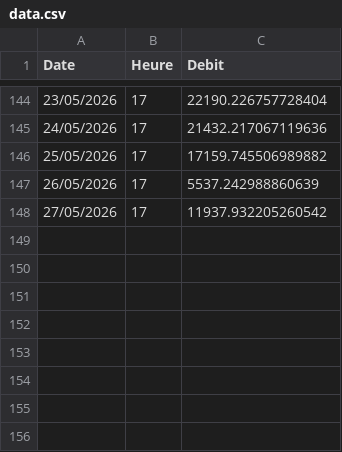
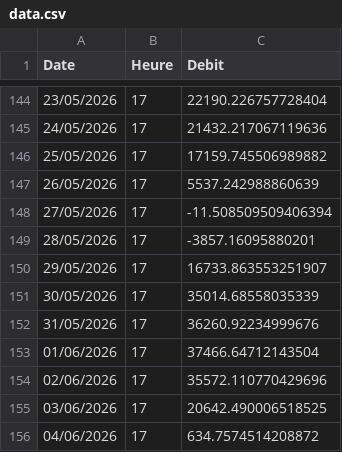
Before and after one commit to HatYaz/debit-QC-dashboard, a CSV file: data.csv, drawn as a sheet; only a part is shown, gaps mark what is left out.

Commit message:
new updated data since june 4th 2026 - HY

```diff
--- a/data.csv
+++ b/data.csv
@@ -147,2 +147,10 @@ Date,Heure,Debit
 26/05/2026,17,5537.242988860639
-27/05/2026,17,11937.932205260542
+27/05/2026,17,-11.508509509406394
+28/05/2026,17,-3857.16095880201
+29/05/2026,17,16733.863553251907
+30/05/2026,17,35014.68558035339
+31/05/2026,17,36260.92234999676
+01/06/2026,17,37466.64712143504
+02/06/2026,17,35572.110770429696
+03/06/2026,17,20642.490006518525
+04/06/2026,17,634.7574514208872
```
